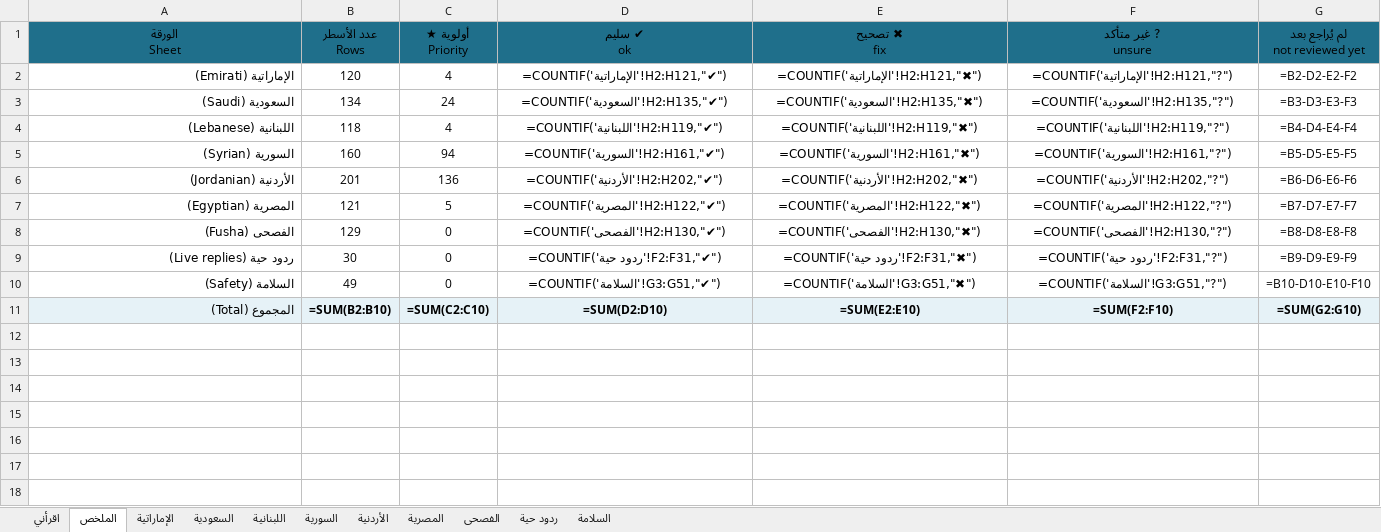
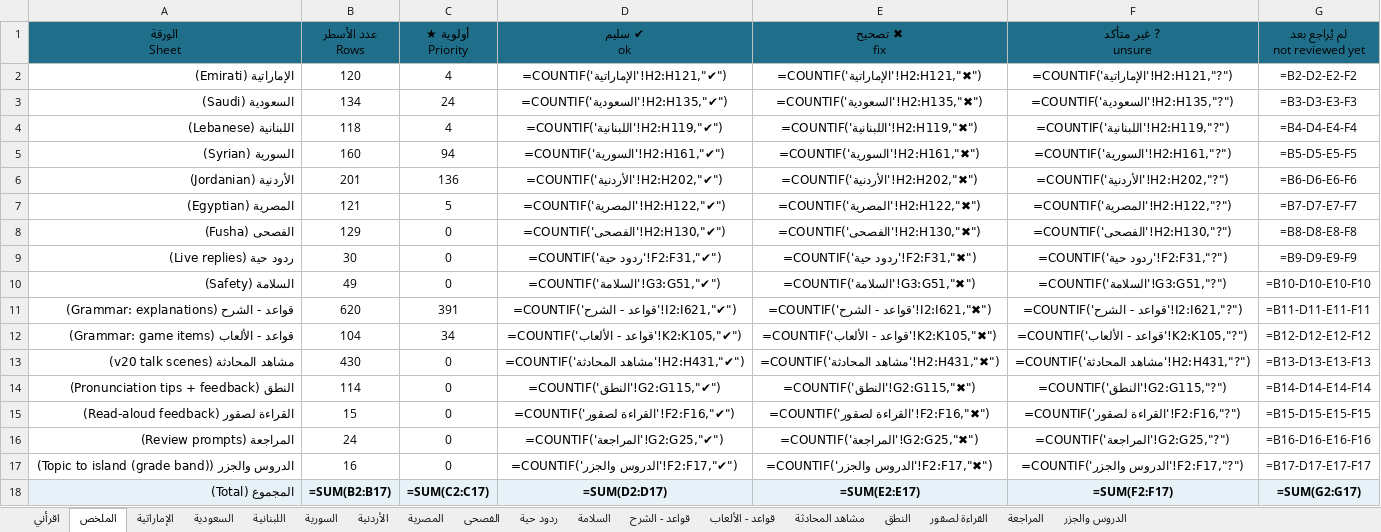
Before and after one commit to rarmoush/arabic-tutor-kids, an Excel workbook: review/Arabic-Tutor-Teacher-Review.xlsx, sheet الملخص, drawn as a sheet; values as stored, in another font and other column widths than the file's, no borders; formulas without a stored value are shown as written; addresses are those after the commit; the diff names each change by its address in the sheet, - before the commit and + after, or states it on an @@ line.

Commit message:
v21: Fusha grammar strand (16 topics, one stop per island, 6 game types at 3 levels, every dialect has its own explanation lines, boy/girl) + adaptivity (feather mastery, 3 levels, skill-level spaced checks, Saqqour's daily mix, feathers in the parent report); teacher review workbook: grammar, talk scenes, pronunciation, read-aloud, review and topic-to-island sheets

```diff
--- a/review/Arabic-Tutor-Teacher-Review.xlsx (sheet الملخص)
+++ b/review/Arabic-Tutor-Teacher-Review.xlsx (sheet الملخص)
+sheet tab: قواعد - الشرح
+sheet tab: قواعد - الألعاب
+sheet tab: مشاهد المحادثة
+sheet tab: النطق
+sheet tab: القراءة لصقور
+sheet tab: المراجعة
+sheet tab: الدروس والجزر
+row 11: قواعد - الشرح (Grammar: explanations) | 620 | 391 | =COUNTIF('قواعد - الشرح'!I2:I621,"✔") | =COUNTIF('قواعد - الشرح'!I2:I621,"✖") | =COUNTIF('قواعد - الشرح'!I2:I621,"?") | =B11-D11-E11-F11
+row 12: قواعد - الألعاب (Grammar: game items) | 104 | 34 | =COUNTIF('قواعد - الألعاب'!K2:K105,"✔") | =COUNTIF('قواعد - الألعاب'!K2:K105,"✖") | =COUNTIF('قواعد - الألعاب'!K2:K105,"?") | =B12-D12-E12-F12
+row 13: مشاهد المحادثة (v20 talk scenes) | 430 | 0 | =COUNTIF('مشاهد المحادثة'!H2:H431,"✔") | =COUNTIF('مشاهد المحادثة'!H2:H431,"✖") | =COUNTIF('مشاهد المحادثة'!H2:H431,"?") | =B13-D13-E13-F13
+row 14: النطق (Pronunciation tips + feedback) | 114 | 0 | =COUNTIF('النطق'!G2:G115,"✔") | =COUNTIF('النطق'!G2:G115,"✖") | =COUNTIF('النطق'!G2:G115,"?") | =B14-D14-E14-F14
+row 15: القراءة لصقور (Read-aloud feedback) | 15 | 0 | =COUNTIF('القراءة لصقور'!F2:F16,"✔") | =COUNTIF('القراءة لصقور'!F2:F16,"✖") | =COUNTIF('القراءة لصقور'!F2:F16,"?") | =B15-D15-E15-F15
+row 16: المراجعة (Review prompts) | 24 | 0 | =COUNTIF('المراجعة'!G2:G25,"✔") | =COUNTIF('المراجعة'!G2:G25,"✖") | =COUNTIF('المراجعة'!G2:G25,"?") | =B16-D16-E16-F16
+row 17: الدروس والجزر (Topic to island (grade band)) | 16 | 0 | =COUNTIF('الدروس والجزر'!F2:F17,"✔") | =COUNTIF('الدروس والجزر'!F2:F17,"✖") | =COUNTIF('الدروس والجزر'!F2:F17,"?") | =B17-D17-E17-F17
-B18 (عدد الأسطر Rows): =SUM(B2:B10)
+B18 (عدد الأسطر Rows): =SUM(B2:B17)
-C18 (أولوية ★ Priority): =SUM(C2:C10)
+C18 (أولوية ★ Priority): =SUM(C2:C17)
-D18 (✔ سليم ok): =SUM(D2:D10)
+D18 (✔ سليم ok): =SUM(D2:D17)
-E18 (✖ تصحيح fix): =SUM(E2:E10)
+E18 (✖ تصحيح fix): =SUM(E2:E17)
-F18 (? غير متأكد unsure): =SUM(F2:F10)
+F18 (? غير متأكد unsure): =SUM(F2:F17)
-G18 (لم يُراجع بعد not reviewed yet): =SUM(G2:G10)
+G18 (لم يُراجع بعد not reviewed yet): =SUM(G2:G17)
```
Also changed, not shown: sheet اقرأني, 2 other files.
